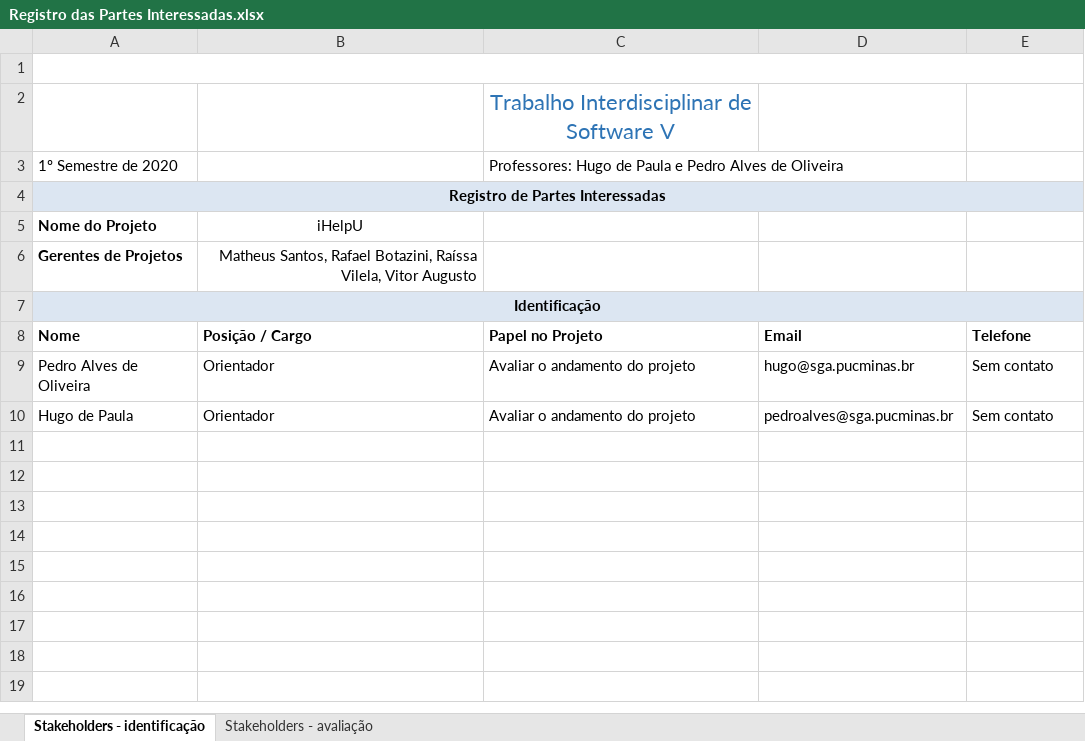
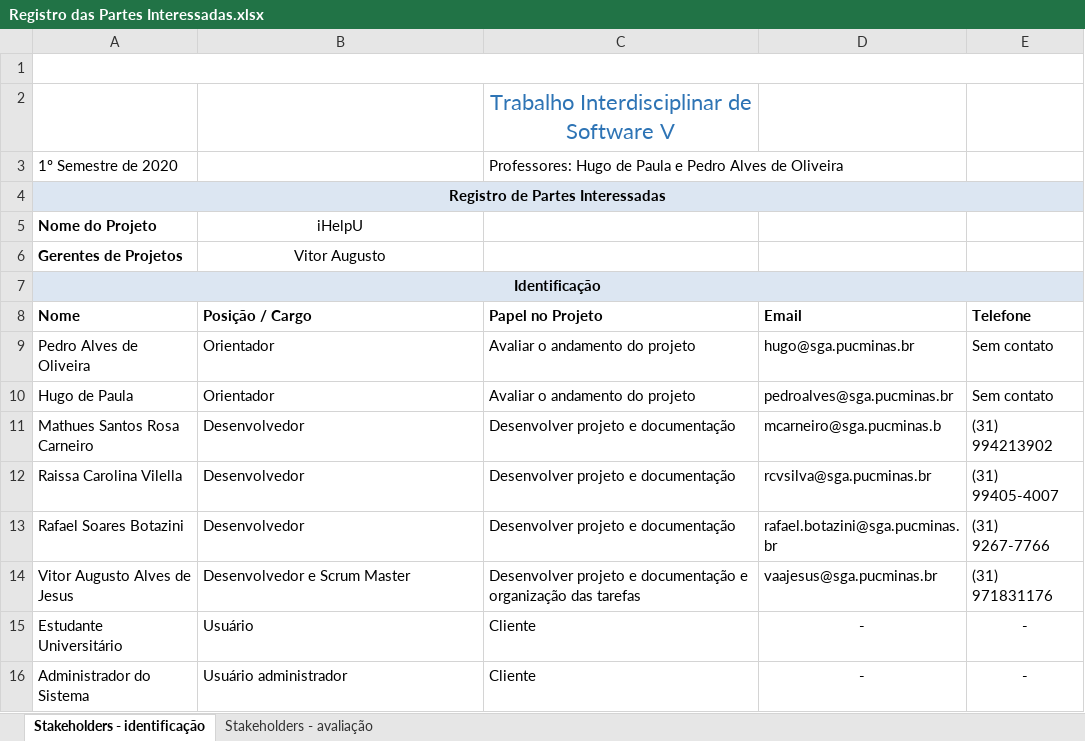
Before and after one commit to rafaelbotazini/ihelpu-tis5-assignment, an Excel workbook: Documentacao/Sprint_01/doc/Registro das Partes Interessadas.xlsx, sheet Stakeholders - identificação, drawn as a sheet; values as stored, in another font and other column widths than the file's, no borders; charts and pictures not drawn; the diff names each change by its address in the sheet, - before the commit and + after, or states it on an @@ line.

```diff
--- a/Documentacao/Sprint_01/doc/Registro das Partes Interessadas.xlsx (sheet Stakeholders - identificação)
+++ b/Documentacao/Sprint_01/doc/Registro das Partes Interessadas.xlsx (sheet Stakeholders - identificação)
-B6 (Posição / Cargo): Matheus Santos, Rafael Botazini, Raíssa Vilela, Vitor Augusto
+B6 (Posição / Cargo): Vitor Augusto
-B6 alignment: right
+B6 alignment: center
+row 11: Mathues Santos Rosa Carneiro | Desenvolvedor | Desenvolver projeto e documentação | mcarneiro@sga.pucminas.b | (31) 994213902
+row 12: Raissa Carolina Vilella | Desenvolvedor | Desenvolver projeto e documentação | rcvsilva@sga.pucminas.br | (31) 99405-4007
+row 13: Rafael Soares Botazini | Desenvolvedor | Desenvolver projeto e documentação | rafael.botazini@sga.pucminas.br | (31) 9267-7766
+row 14: Vitor Augusto Alves de Jesus | Desenvolvedor e Scrum Master | Desenvolver projeto e documentação e organização das tarefas | vaajesus@sga.pucminas.br | (31) 971831176
+row 15: Estudante Universitário | Usuário | Cliente | - | -
+row 16: Administrador do Sistema | Usuário administrador | Cliente | - | -
```
Also changed, not shown: sheet Stakeholders - avaliação, charts or pictures.
